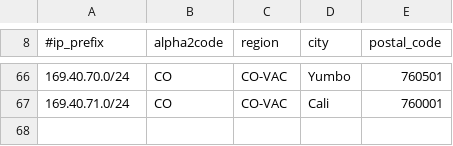
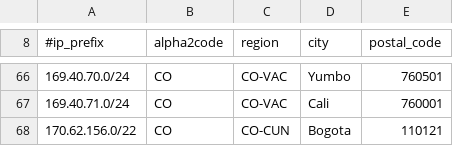
Before and after one commit to chacal1231/tvymas-geofeed, a CSV file: geofeed.csv, drawn as a sheet; only a part is shown, gaps mark what is left out.

Commit message:
Update geofeed.csv

```diff
--- a/geofeed.csv
+++ b/geofeed.csv
@@ -67 +67,2 @@
 169.40.71.0/24,CO,CO-VAC,Cali,760001
+170.62.156.0/22,CO,CO-CUN,Bogota,110121
```
